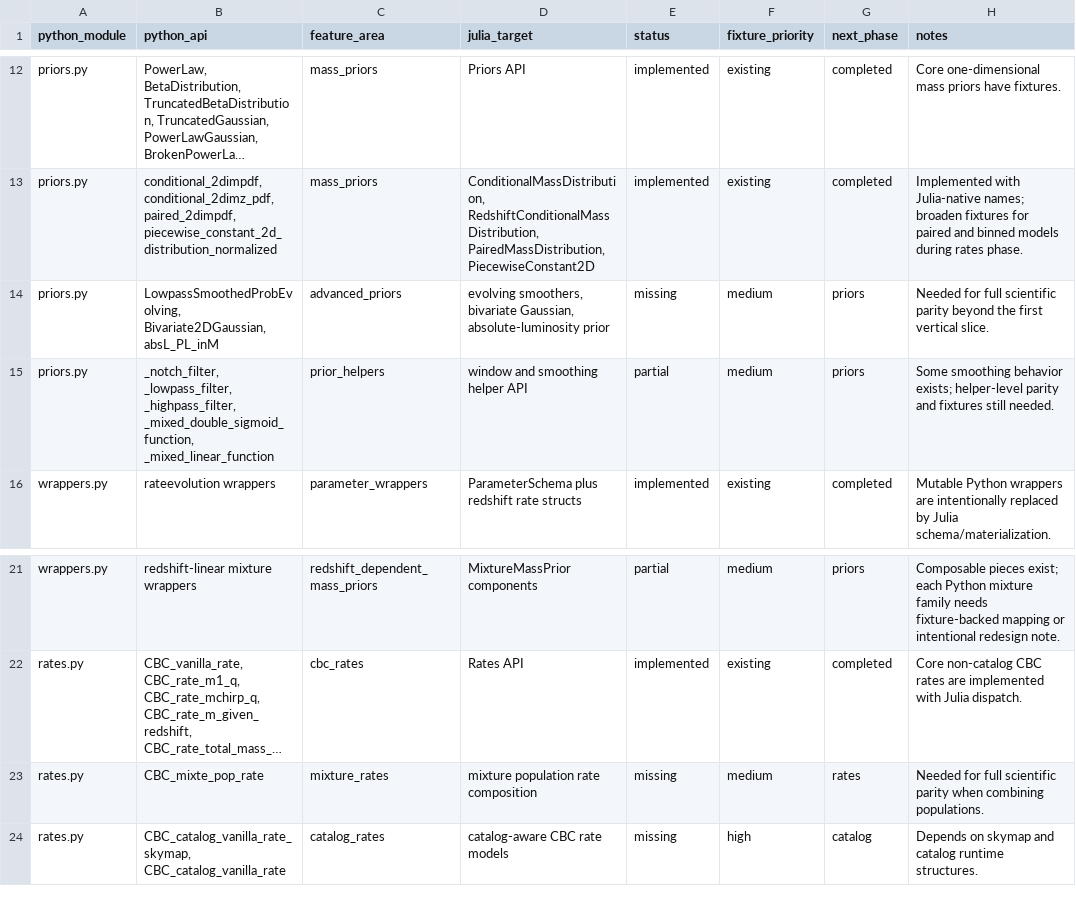
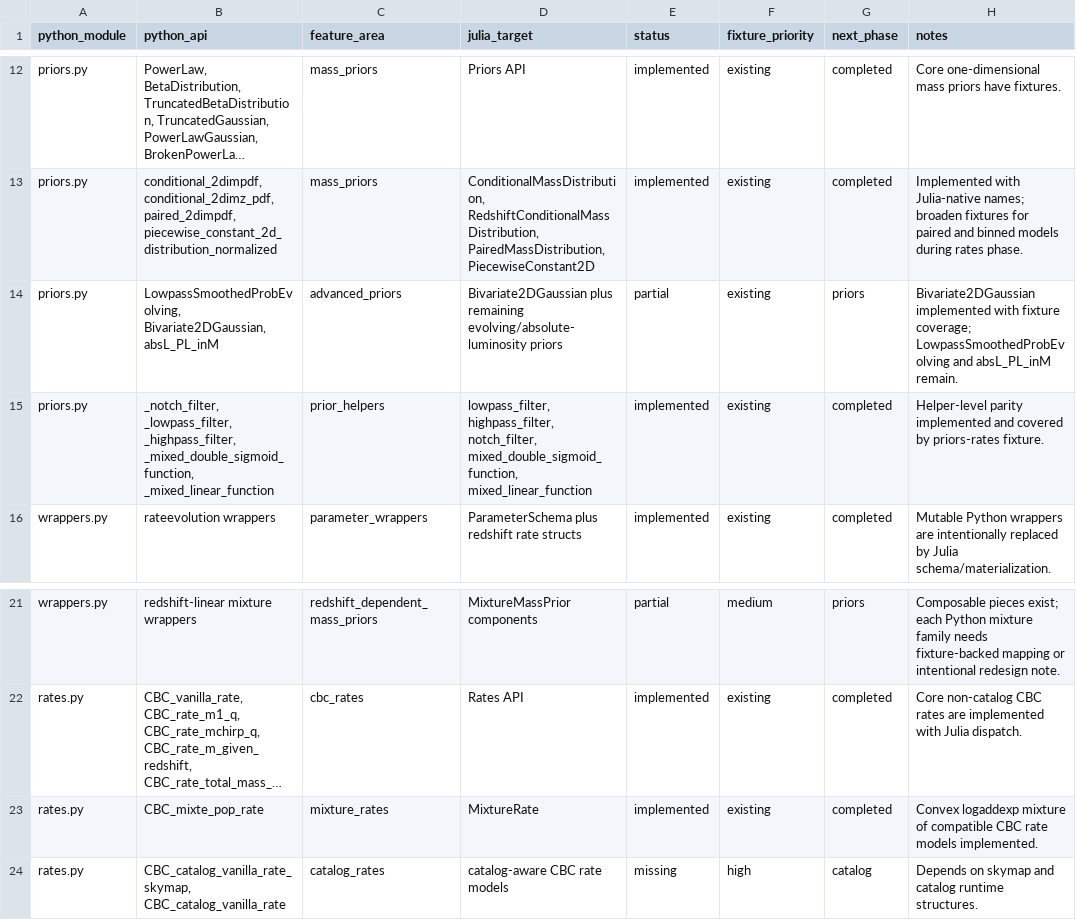
Before and after one commit to zuchengchen/Icarogw.jl, a CSV file: docs/migration_gap_audit.csv, drawn as a sheet; only a part is shown, gaps mark what is left out; long unchanged cells end in …; the diff names each change by its address in the sheet, - before the commit and + after, or states it on an @@ line.

Commit message:
Implement priors and mixture rate parity helpers

```diff
--- a/docs/migration_gap_audit.csv
+++ b/docs/migration_gap_audit.csv
-D14 (julia_target): evolving smoothers, bivariate Gaussian, absolute-luminosity prior
+D14 (julia_target): Bivariate2DGaussian plus remaining evolving/absolute-luminosity priors
-E14 (status): missing
+E14 (status): partial
-F14:F15 (fixture_priority): medium
+F14:F15 (fixture_priority): existing
-H14 (notes): Needed for full scientific parity beyond the first vertical slice.
+H14 (notes): Bivariate2DGaussian implemented with fixture coverage; LowpassSmoothedProbEvolving and absL_PL_inM remain.
-D15 (julia_target): window and smoothing helper API
+D15 (julia_target): lowpass_filter, highpass_filter, notch_filter, mixed_double_sigmoid_function, mixed_linear_function
-E15 (status): partial
+E15 (status): implemented
-G15 (next_phase): priors
+G15 (next_phase): completed
-H15 (notes): Some smoothing behavior exists; helper-level parity and fixtures still needed.
+H15 (notes): Helper-level parity implemented and covered by priors-rates fixture.
-D23 (julia_target): mixture population rate composition
+D23 (julia_target): MixtureRate
-E23 (status): missing
+E23 (status): implemented
-F23 (fixture_priority): medium
+F23 (fixture_priority): existing
-G23 (next_phase): rates
+G23 (next_phase): completed
-H23 (notes): Needed for full scientific parity when combining populations.
+H23 (notes): Convex logaddexp mixture of compatible CBC rate models implemented.
```
Also changed, not shown: 11 other files.
